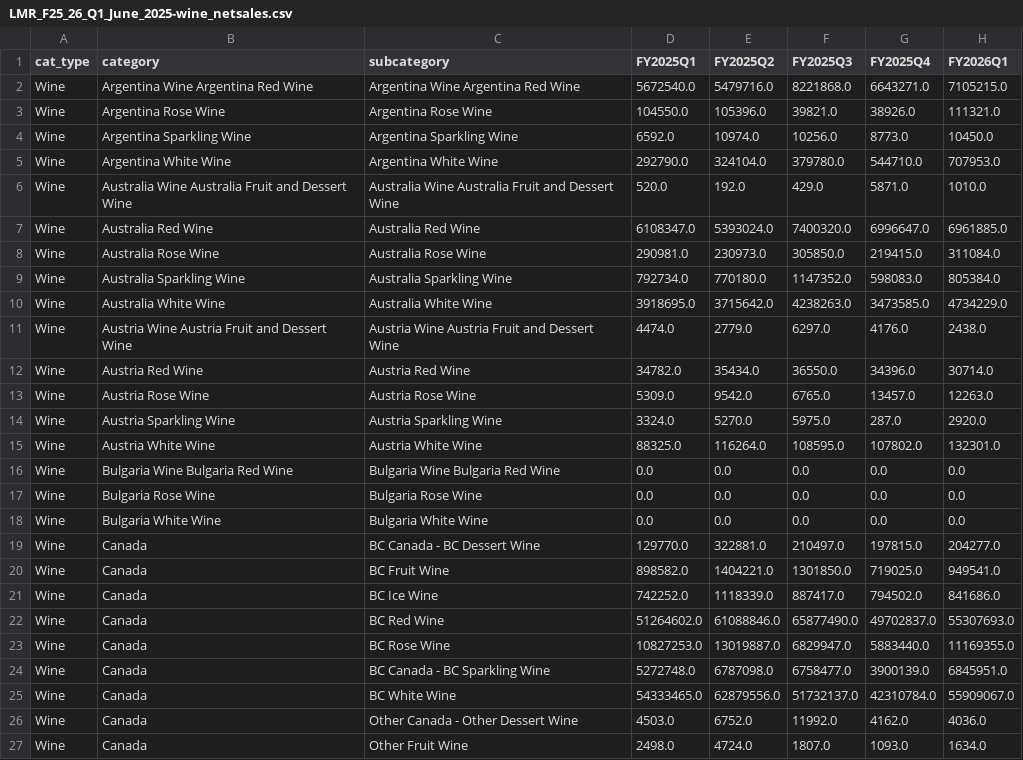
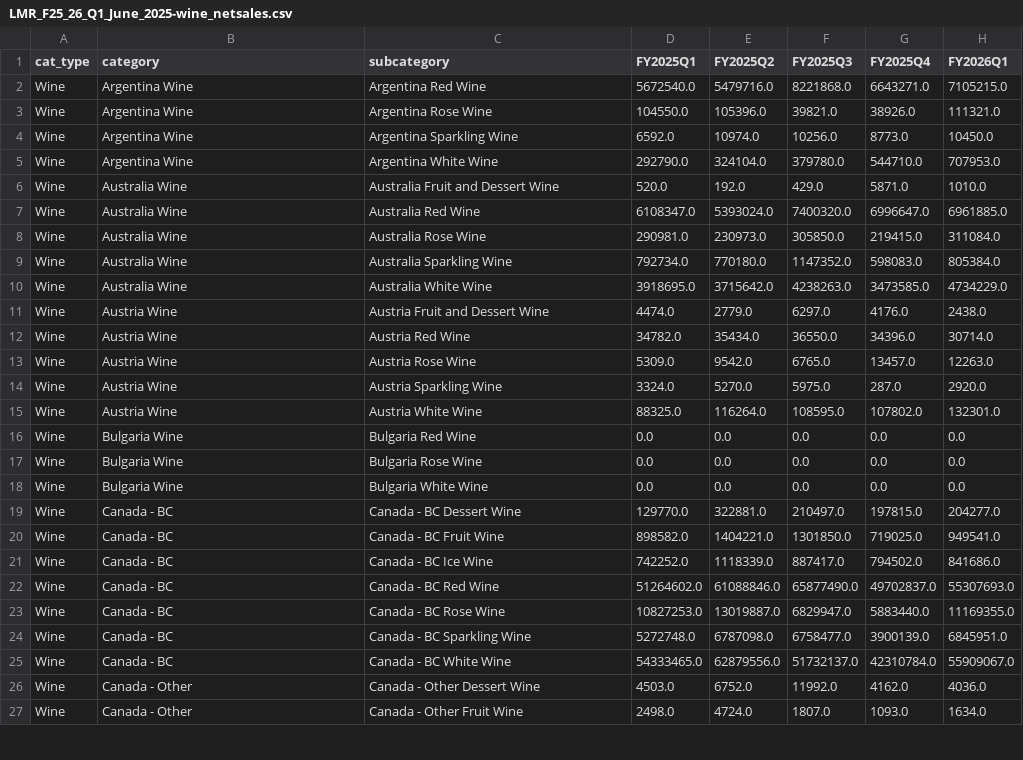
Before and after one commit to jyuill/bc-lmr-update-explore, a CSV file: data/LMR_F25_26_Q1_June_2025-wine_netsales.csv, drawn as a sheet; only a part is shown; the diff covers the shown part only.

```diff
--- a/data/LMR_F25_26_Q1_June_2025-wine_netsales.csv
+++ b/data/LMR_F25_26_Q1_June_2025-wine_netsales.csv
@@ -1,27 +1,27 @@
 cat_type,category,subcategory,FY2025Q1,FY2025Q2,FY2025Q3,FY2025Q4,FY2026Q1
-Wine,Argentina Wine Argentina Red Wine,Argentina Wine Argentina Red Wine,5672540.0,5479716.0,8221868.0,6643271.0,7105215.0
-Wine,Argentina Rose Wine,Argentina Rose Wine,104550.0,105396.0,39821.0,38926.0,111321.0
-Wine,Argentina Sparkling Wine,Argentina Sparkling Wine,6592.0,10974.0,10256.0,8773.0,10450.0
-Wine,Argentina White Wine,Argentina White Wine,292790.0,324104.0,379780.0,544710.0,707953.0
-Wine,Australia Wine Australia Fruit and Dessert Wine,Australia Wine Australia Fruit and Dessert Wine,520.0,192.0,429.0,5871.0,1010.0
-Wine,Australia Red Wine,Australia Red Wine,6108347.0,5393024.0,7400320.0,6996647.0,6961885.0
-Wine,Australia Rose Wine,Australia Rose Wine,290981.0,230973.0,305850.0,219415.0,311084.0
-Wine,Australia Sparkling Wine,Australia Sparkling Wine,792734.0,770180.0,1147352.0,598083.0,805384.0
-Wine,Australia White Wine,Australia White Wine,3918695.0,3715642.0,4238263.0,3473585.0,4734229.0
-Wine,Austria Wine Austria Fruit and Dessert Wine,Austria Wine Austria Fruit and Dessert Wine,4474.0,2779.0,6297.0,4176.0,2438.0
-Wine,Austria Red Wine,Austria Red Wine,34782.0,35434.0,36550.0,34396.0,30714.0
-Wine,Austria Rose Wine,Austria Rose Wine,5309.0,9542.0,6765.0,13457.0,12263.0
-Wine,Austria Sparkling Wine,Austria Sparkling Wine,3324.0,5270.0,5975.0,287.0,2920.0
-Wine,Austria White Wine,Austria White Wine,88325.0,116264.0,108595.0,107802.0,132301.0
-Wine,Bulgaria Wine Bulgaria Red Wine,Bulgaria Wine Bulgaria Red Wine,0.0,0.0,0.0,0.0,0.0
-Wine,Bulgaria Rose Wine,Bulgaria Rose Wine,0.0,0.0,0.0,0.0,0.0
-Wine,Bulgaria White Wine,Bulgaria White Wine,0.0,0.0,0.0,0.0,0.0
-Wine,Canada,BC Canada - BC Dessert Wine,129770.0,322881.0,210497.0,197815.0,204277.0
-Wine,Canada,BC Fruit Wine,898582.0,1404221.0,1301850.0,719025.0,949541.0
-Wine,Canada,BC Ice Wine,742252.0,1118339.0,887417.0,794502.0,841686.0
-Wine,Canada,BC Red Wine,51264602.0,61088846.0,65877490.0,49702837.0,55307693.0
-Wine,Canada,BC Rose Wine,10827253.0,13019887.0,6829947.0,5883440.0,11169355.0
-Wine,Canada,BC Canada - BC Sparkling Wine,5272748.0,6787098.0,6758477.0,3900139.0,6845951.0
-Wine,Canada,BC White Wine,54333465.0,62879556.0,51732137.0,42310784.0,55909067.0
-Wine,Canada,Other Canada - Other Dessert Wine,4503.0,6752.0,11992.0,4162.0,4036.0
-Wine,Canada,Other Fruit Wine,2498.0,4724.0,1807.0,1093.0,1634.0
+Wine,Argentina Wine,Argentina Red Wine,5672540.0,5479716.0,8221868.0,6643271.0,7105215.0
+Wine,Argentina Wine,Argentina Rose Wine,104550.0,105396.0,39821.0,38926.0,111321.0
+Wine,Argentina Wine,Argentina Sparkling Wine,6592.0,10974.0,10256.0,8773.0,10450.0
+Wine,Argentina Wine,Argentina White Wine,292790.0,324104.0,379780.0,544710.0,707953.0
+Wine,Australia Wine,Australia Fruit and Dessert Wine,520.0,192.0,429.0,5871.0,1010.0
+Wine,Australia Wine,Australia Red Wine,6108347.0,5393024.0,7400320.0,6996647.0,6961885.0
+Wine,Australia Wine,Australia Rose Wine,290981.0,230973.0,305850.0,219415.0,311084.0
+Wine,Australia Wine,Australia Sparkling Wine,792734.0,770180.0,1147352.0,598083.0,805384.0
+Wine,Australia Wine,Australia White Wine,3918695.0,3715642.0,4238263.0,3473585.0,4734229.0
+Wine,Austria Wine,Austria Fruit and Dessert Wine,4474.0,2779.0,6297.0,4176.0,2438.0
+Wine,Austria Wine,Austria Red Wine,34782.0,35434.0,36550.0,34396.0,30714.0
+Wine,Austria Wine,Austria Rose Wine,5309.0,9542.0,6765.0,13457.0,12263.0
+Wine,Austria Wine,Austria Sparkling Wine,3324.0,5270.0,5975.0,287.0,2920.0
+Wine,Austria Wine,Austria White Wine,88325.0,116264.0,108595.0,107802.0,132301.0
+Wine,Bulgaria Wine,Bulgaria Red Wine,0.0,0.0,0.0,0.0,0.0
+Wine,Bulgaria Wine,Bulgaria Rose Wine,0.0,0.0,0.0,0.0,0.0
+Wine,Bulgaria Wine,Bulgaria White Wine,0.0,0.0,0.0,0.0,0.0
+Wine,Canada - BC,Canada - BC Dessert Wine,129770.0,322881.0,210497.0,197815.0,204277.0
+Wine,Canada - BC,Canada - BC Fruit Wine,898582.0,1404221.0,1301850.0,719025.0,949541.0
+Wine,Canada - BC,Canada - BC Ice Wine,742252.0,1118339.0,887417.0,794502.0,841686.0
+Wine,Canada - BC,Canada - BC Red Wine,51264602.0,61088846.0,65877490.0,49702837.0,55307693.0
+Wine,Canada - BC,Canada - BC Rose Wine,10827253.0,13019887.0,6829947.0,5883440.0,11169355.0
+Wine,Canada - BC,Canada - BC Sparkling Wine,5272748.0,6787098.0,6758477.0,3900139.0,6845951.0
+Wine,Canada - BC,Canada - BC White Wine,54333465.0,62879556.0,51732137.0,42310784.0,55909067.0
+Wine,Canada - Other,Canada - Other Dessert Wine,4503.0,6752.0,11992.0,4162.0,4036.0
+Wine,Canada - Other,Canada - Other Fruit Wine,2498.0,4724.0,1807.0,1093.0,1634.0
```
Also changed, not shown: 2 added rows and 119 edited cells elsewhere in this file, data/LMR_F25_26_Q1_June_2025-spirits_netsales_long.csv, data/LMR_F25_26_Q1_June_2025-wine_litres.csv, 21 other files.
